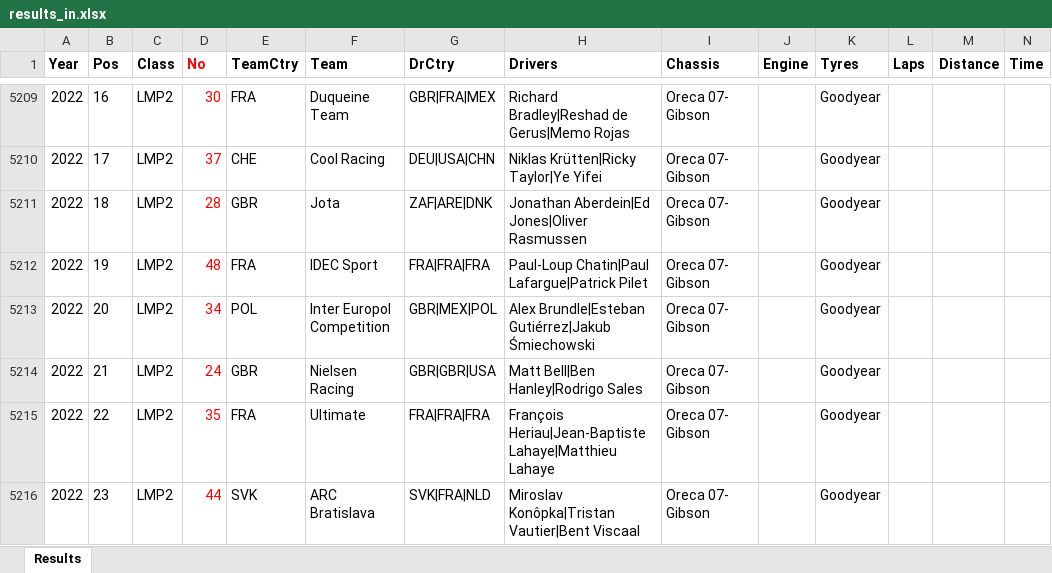
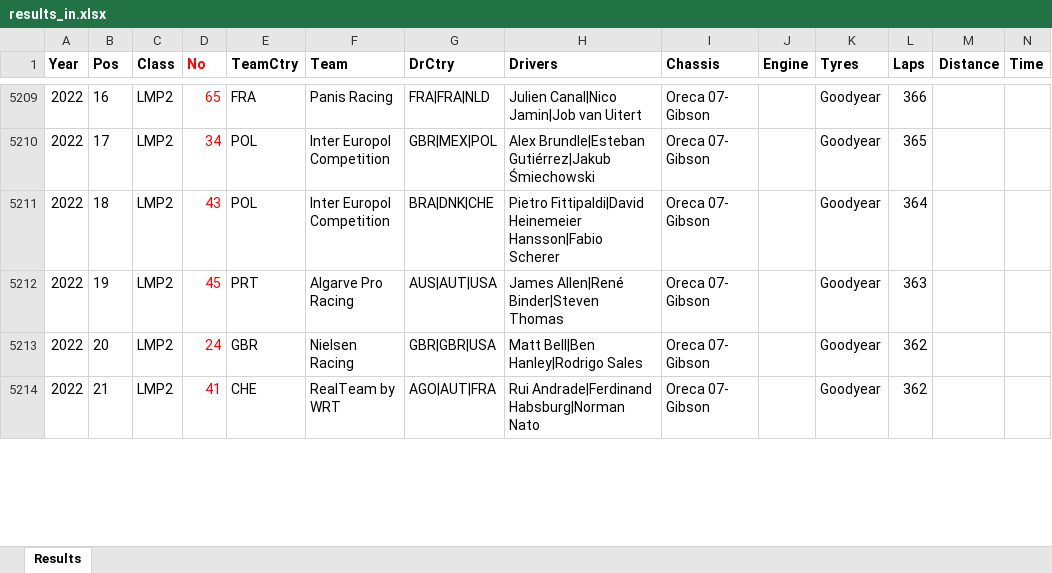
Before and after one commit to gdsotirov/lemans24, an Excel workbook: db/data/results_in.xlsx, sheet Results, drawn as a sheet; only a part is shown, gaps mark what is left out; values as stored, in another font and other column widths than the file's, no borders; conditional formats not drawn; removed rows and columns are numbered as before the commit, all else as after; rows hold the shown columns only; the diff covers the shown part only; the diff names each change by its address in the sheet, - before the commit and + after, or states it on an @@ line.

Commit message:
Add 2022 race results from live timing

```diff
--- a/db/data/results_in.xlsx (sheet Results)
+++ b/db/data/results_in.xlsx (sheet Results)
-D5209 (No): 30
+D5209 (No): 65
-F5209 (Team): Duqueine Team
+F5209 (Team): Panis Racing
-G5209 (DrCtry): GBR|FRA|MEX
+G5209 (DrCtry): FRA|FRA|NLD
-H5209 (Drivers): Richard Bradley|Reshad de Gerus|Memo Rojas
+H5209 (Drivers): Julien Canal|Nico Jamin|Job van Uitert
-L5209 (Laps): (empty)
+L5209 (Laps): 366
-D5210 (No): 37
+D5210 (No): 34
-E5210 (TeamCtry): CHE
+E5210 (TeamCtry): POL
-F5210 (Team): Cool Racing
+F5210 (Team): Inter Europol Competition
-G5210 (DrCtry): DEU|USA|CHN
+G5210 (DrCtry): GBR|MEX|POL
-H5210 (Drivers): Niklas Krütten|Ricky Taylor|Ye Yifei
+H5210 (Drivers): Alex Brundle|Esteban Gutiérrez|Jakub Śmiechowski
-L5210 (Laps): (empty)
+L5210 (Laps): 365
-D5211 (No): 28
+D5211 (No): 43
-E5211 (TeamCtry): GBR
+E5211 (TeamCtry): POL
-F5211 (Team): Jota
+F5211 (Team): Inter Europol Competition
-G5211 (DrCtry): ZAF|ARE|DNK
+G5211 (DrCtry): BRA|DNK|CHE
-H5211 (Drivers): Jonathan Aberdein|Ed Jones|Oliver Rasmussen
+H5211 (Drivers): Pietro Fittipaldi|David Heinemeier Hansson|Fabio Scherer
-L5211 (Laps): (empty)
+L5211 (Laps): 364
-D5212 (No): 48
+D5212 (No): 45
-E5212 (TeamCtry): FRA
+E5212 (TeamCtry): PRT
-F5212 (Team): IDEC Sport
+F5212 (Team): Algarve Pro Racing
-G5212 (DrCtry): FRA|FRA|FRA
+G5212 (DrCtry): AUS|AUT|USA
-H5212 (Drivers): Paul-Loup Chatin|Paul Lafargue|Patrick Pilet
+H5212 (Drivers): James Allen|René Binder|Steven Thomas
-L5212 (Laps): (empty)
+L5212 (Laps): 363
-row 5213: 2022 | 20 | LMP2 | 34 | POL | Inter Europol Competition | GBR|MEX|POL | Alex Brundle|Esteban Gutiérrez|Jakub Śmiechowski | Oreca 07- Gibson |  | Goodyear
-B5213 (Pos): 21
+B5213 (Pos): 20
-L5213:L5214 (Laps): (empty)
+L5213:L5214 (Laps): 362
-B5214 (Pos): 22
+B5214 (Pos): 21
-D5214 (No): 35
+D5214 (No): 41
-E5214 (TeamCtry): FRA
+E5214 (TeamCtry): CHE
-F5214 (Team): Ultimate
+F5214 (Team): RealTeam by WRT
-G5214 (DrCtry): FRA|FRA|FRA
+G5214 (DrCtry): AGO|AUT|FRA
-H5214 (Drivers): François Heriau|Jean-Baptiste Lahaye|Matthieu Lahaye
+H5214 (Drivers): Rui Andrade|Ferdinand Habsburg|Norman Nato
-row 5216: 2022 | 23 | LMP2 | 44 | SVK | ARC Bratislava | SVK|FRA|NLD | Miroslav Konôpka|Tristan Vautier|Bent Viscaal | Oreca 07- Gibson |  | Goodyear
```
Also changed, not shown: 20 added rows, 18 removed rows and 144 edited cells elsewhere in this sheet, 1 other file.
